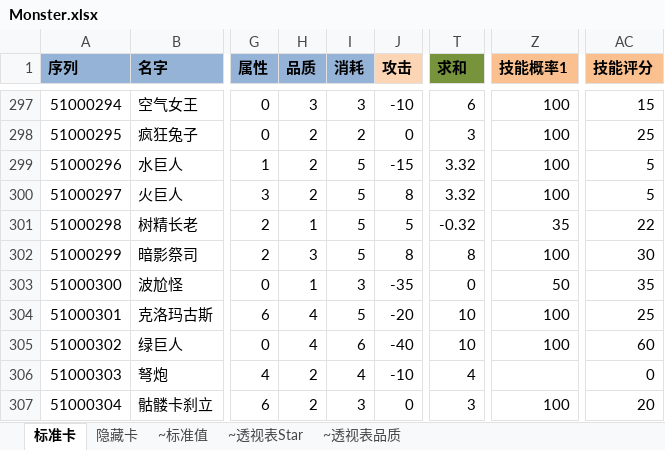
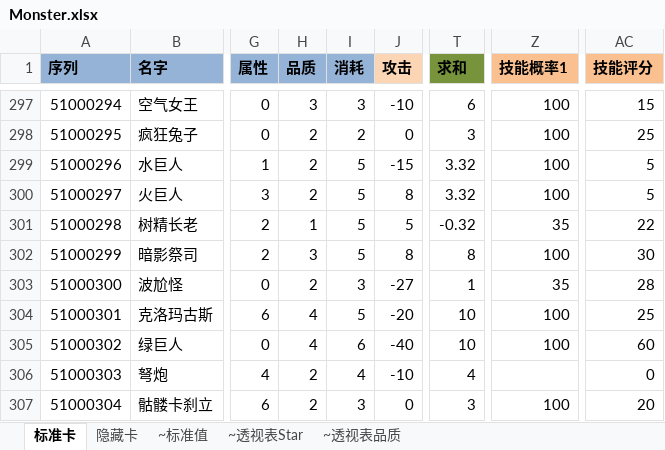
Before and after one commit to realeternia/TOMClassic, an Excel workbook: ConfigData/Xlsx/Monster.xlsx, sheet 标准卡, drawn as a sheet; only a part is shown, gaps mark what is left out; values as stored, in another font and other column widths than the file's, no borders; conditional formats and table styles not drawn; the diff names each change by its address in the sheet, - before the commit and + after, or states it on an @@ line.

```diff
--- a/ConfigData/Xlsx/Monster.xlsx (sheet 标准卡)
+++ b/ConfigData/Xlsx/Monster.xlsx (sheet 标准卡)
-H303 (品质): 1
+H303 (品质): 2
-J303 (攻击): -35
+J303 (攻击): -27
-T303 (求和): 0
+T303 (求和): 1
-Z303 (技能概率1): 50
+Z303 (技能概率1): 35
-AC303 (技能评分): 35
+AC303 (技能评分): 28
```
Also changed, not shown: ConfigData/Xlsx/Skill.xlsx, 1 other file.
